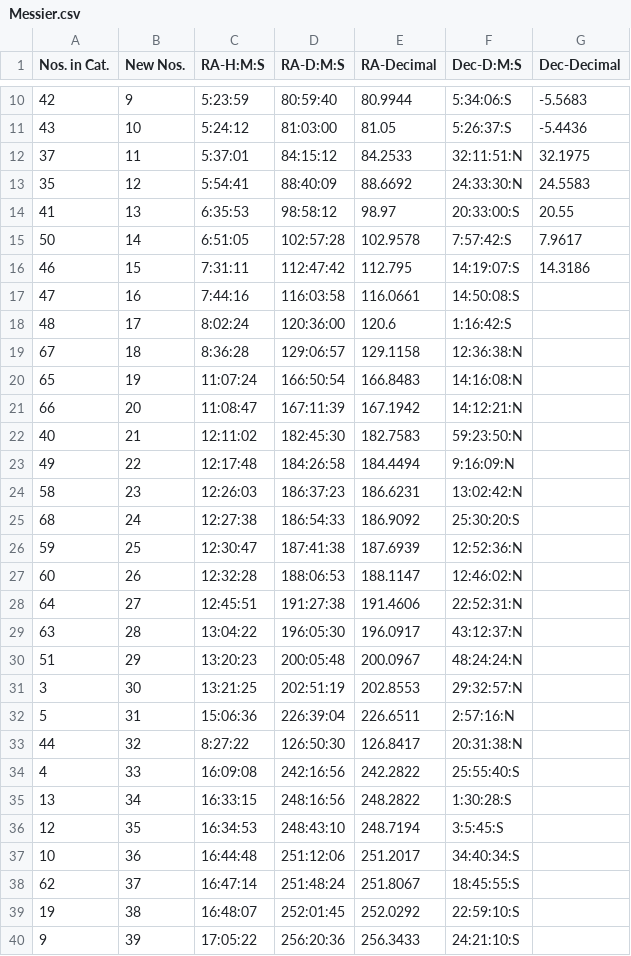
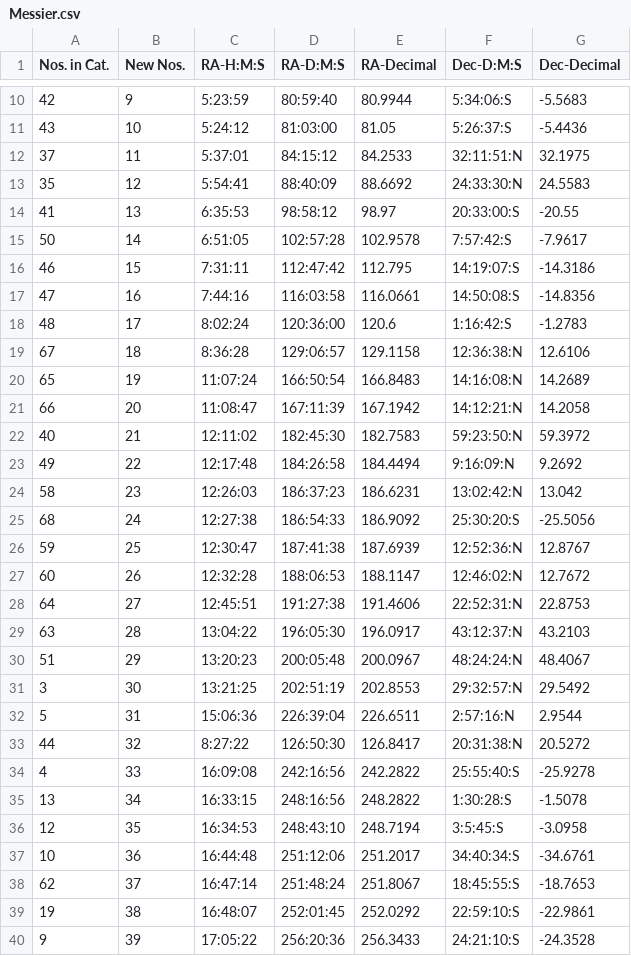
Before and after one commit to timFinn/StarChartGenerator, a CSV file: Star-Map-Utility/src/Model/Messier.csv, drawn as a sheet; only a part is shown, gaps mark what is left out; the diff covers the shown part only.

```diff
--- a/Star-Map-Utility/src/Model/Messier.csv
+++ b/Star-Map-Utility/src/Model/Messier.csv
@@ -13,28 +13,28 @@ Nos. in Cat.,New Nos.,RA-H:M:S,RA-D:M:S,RA-Decimal,Dec-D:M:S,Dec-Decimal
 35,12,5:54:41,88:40:09,88.6692,24:33:30:N,24.5583
-41,13,6:35:53,98:58:12,98.97,20:33:00:S,20.55
-50,14,6:51:05,102:57:28,102.9578,7:57:42:S,7.9617
-46,15,7:31:11,112:47:42,112.795,14:19:07:S,14.3186
-47,16,7:44:16,116:03:58,116.0661,14:50:08:S,
-48,17,8:02:24,120:36:00,120.6,1:16:42:S,
-67,18,8:36:28,129:06:57,129.1158,12:36:38:N,
-65,19,11:07:24,166:50:54,166.8483,14:16:08:N,
-66,20,11:08:47,167:11:39,167.1942,14:12:21:N,
-40,21,12:11:02,182:45:30,182.7583,59:23:50:N,
-49,22,12:17:48,184:26:58,184.4494,9:16:09:N,
-58,23,12:26:03,186:37:23,186.6231,13:02:42:N,
-68,24,12:27:38,186:54:33,186.9092,25:30:20:S,
-59,25,12:30:47,187:41:38,187.6939,12:52:36:N,
-60,26,12:32:28,188:06:53,188.1147,12:46:02:N,
-64,27,12:45:51,191:27:38,191.4606,22:52:31:N,
-63,28,13:04:22,196:05:30,196.0917,43:12:37:N,
-51,29,13:20:23,200:05:48,200.0967,48:24:24:N,
-3,30,13:21:25,202:51:19,202.8553,29:32:57:N,
-5,31,15:06:36,226:39:04,226.6511,2:57:16:N,
-44,32,8:27:22,126:50:30,126.8417,20:31:38:N,
-4,33,16:09:08,242:16:56,242.2822,25:55:40:S,
-13,34,16:33:15,248:16:56,248.2822,1:30:28:S,
-12,35,16:34:53,248:43:10,248.7194,3:5:45:S,
-10,36,16:44:48,251:12:06,251.2017,34:40:34:S,
-62,37,16:47:14,251:48:24,251.8067,18:45:55:S,
-19,38,16:48:07,252:01:45,252.0292,22:59:10:S,
-9,39,17:05:22,256:20:36,256.3433,24:21:10:S,
+41,13,6:35:53,98:58:12,98.97,20:33:00:S,-20.55
+50,14,6:51:05,102:57:28,102.9578,7:57:42:S,-7.9617
+46,15,7:31:11,112:47:42,112.795,14:19:07:S,-14.3186
+47,16,7:44:16,116:03:58,116.0661,14:50:08:S,-14.8356
+48,17,8:02:24,120:36:00,120.6,1:16:42:S,-1.2783
+67,18,8:36:28,129:06:57,129.1158,12:36:38:N,12.6106
+65,19,11:07:24,166:50:54,166.8483,14:16:08:N,14.2689
+66,20,11:08:47,167:11:39,167.1942,14:12:21:N,14.2058
+40,21,12:11:02,182:45:30,182.7583,59:23:50:N,59.3972
+49,22,12:17:48,184:26:58,184.4494,9:16:09:N,9.2692
+58,23,12:26:03,186:37:23,186.6231,13:02:42:N,13.042
+68,24,12:27:38,186:54:33,186.9092,25:30:20:S,-25.5056
+59,25,12:30:47,187:41:38,187.6939,12:52:36:N,12.8767
+60,26,12:32:28,188:06:53,188.1147,12:46:02:N,12.7672
+64,27,12:45:51,191:27:38,191.4606,22:52:31:N,22.8753
+63,28,13:04:22,196:05:30,196.0917,43:12:37:N,43.2103
+51,29,13:20:23,200:05:48,200.0967,48:24:24:N,48.4067
+3,30,13:21:25,202:51:19,202.8553,29:32:57:N,29.5492
+5,31,15:06:36,226:39:04,226.6511,2:57:16:N,2.9544
+44,32,8:27:22,126:50:30,126.8417,20:31:38:N,20.5272
+4,33,16:09:08,242:16:56,242.2822,25:55:40:S,-25.9278
+13,34,16:33:15,248:16:56,248.2822,1:30:28:S,-1.5078
+12,35,16:34:53,248:43:10,248.7194,3:5:45:S,-3.0958
+10,36,16:44:48,251:12:06,251.2017,34:40:34:S,-34.6761
+62,37,16:47:14,251:48:24,251.8067,18:45:55:S,-18.7653
+19,38,16:48:07,252:01:45,252.0292,22:59:10:S,-22.9861
+9,39,17:05:22,256:20:36,256.3433,24:21:10:S,-24.3528
```
Also changed, not shown: 31 edited cells elsewhere in this file, 2 other files.
